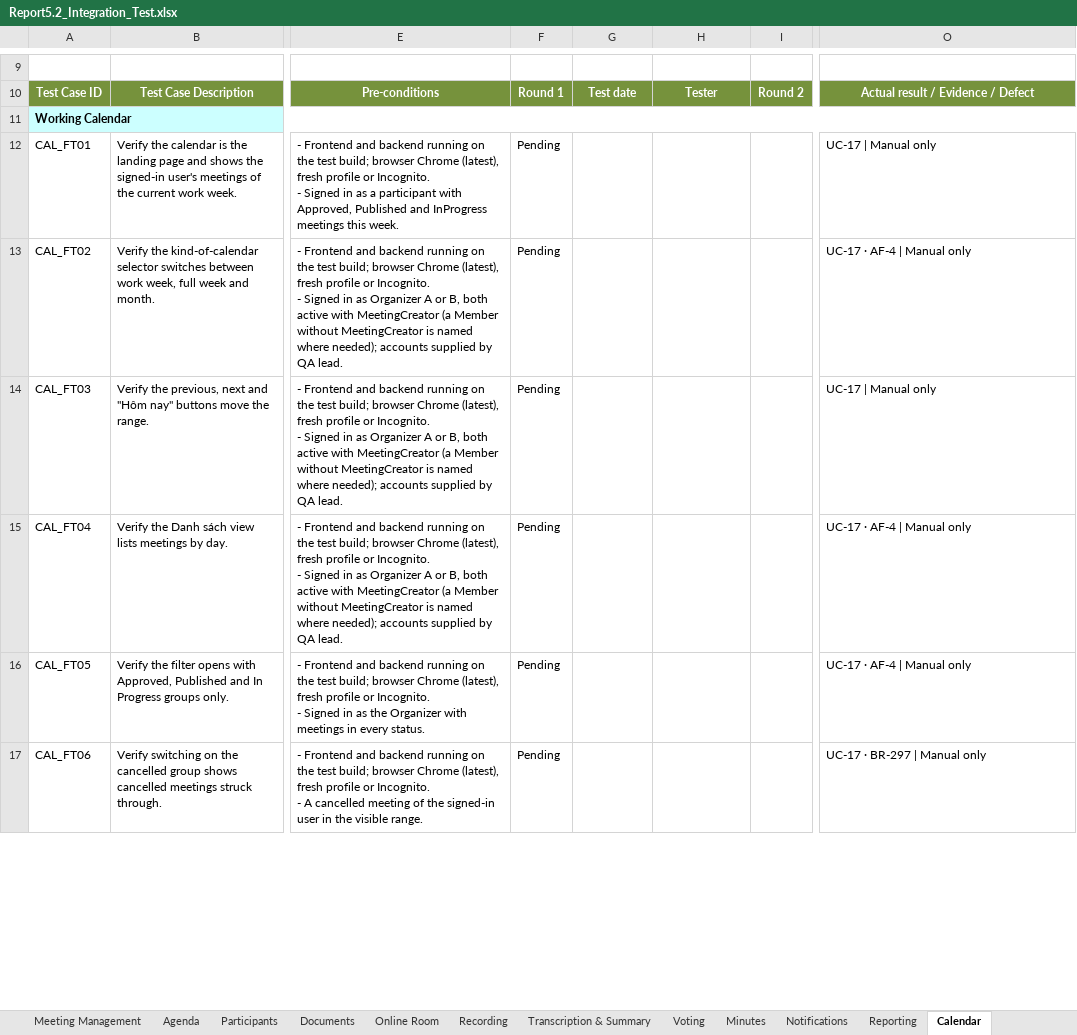
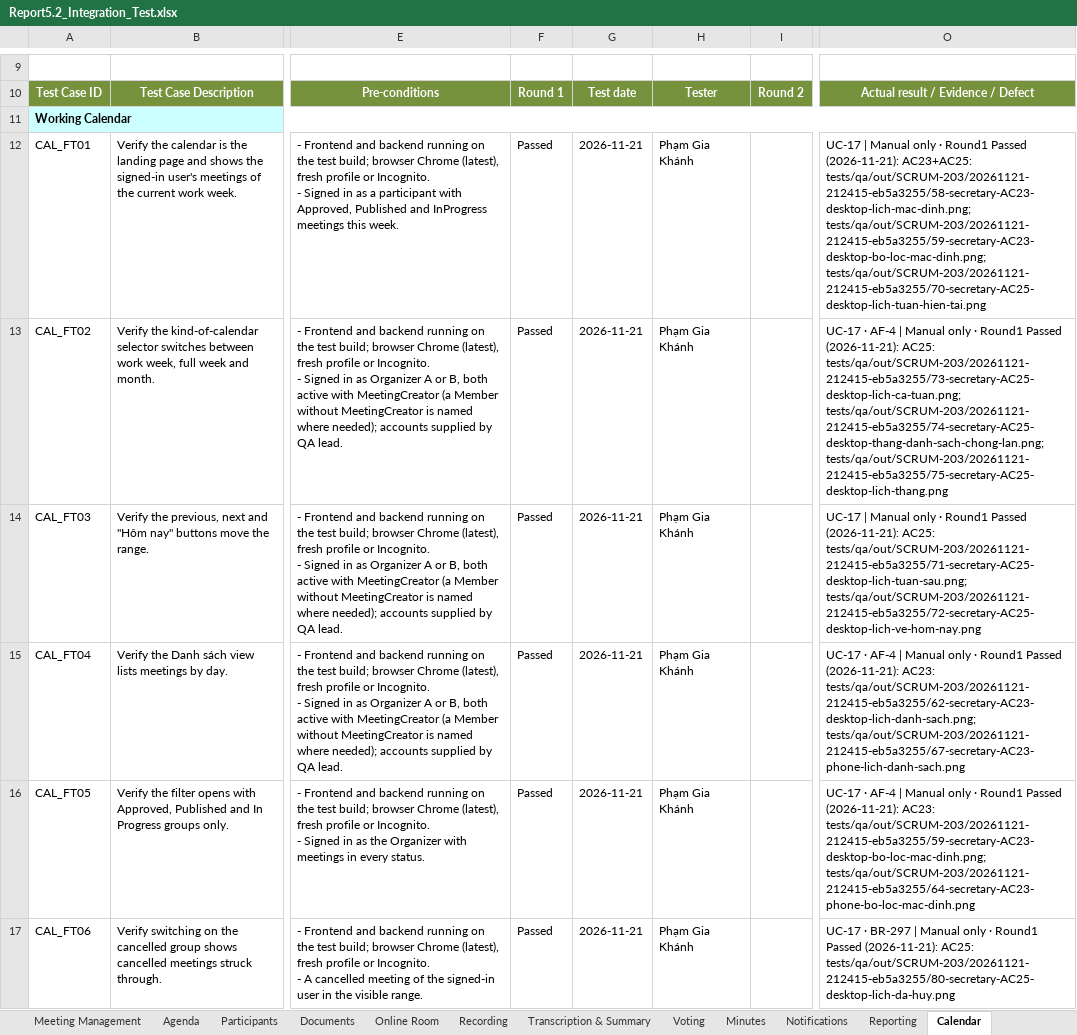
Before and after one commit to callmehai/FU-FA26-G116, an Excel workbook: docs/08-reports/test-reports/Report5.2_Integration_Test.xlsx, sheet Calendar, drawn as a sheet; only a part is shown, gaps mark what is left out; values as stored, in another font and other column widths than the file's, no borders; the diff covers the shown part only; the diff names each change by its address in the sheet, - before the commit and + after, or states it on an @@ line.

Commit message:
[Test] FE-10: viết lại 19 case thu hộ giọng mẫu theo /api/users/{userId}/voice-collection (ADR-0071/0073/0075), sửa case tham chiếu test cũ, sinh lại Excel 5.2 và 5.2.2

```diff
--- a/docs/08-reports/test-reports/Report5.2_Integration_Test.xlsx (sheet Calendar)
+++ b/docs/08-reports/test-reports/Report5.2_Integration_Test.xlsx (sheet Calendar)
-F12:F17: Pending
+F12:F17: Passed
-G12:G17: (empty)
+G12:G17: 2026-11-21
-H12:H17: (empty)
+H12:H17: Phạm Gia Khánh
-O12: …Manual only
+O12: …Manual only · Round1 Passed (2026-11-21): AC23+AC25: tests/qa/out/SCRUM-203/20261121-212415-eb5a3255/58-secretary-AC23-desktop-lich-mac-dinh.png; tests/qa/out/SCRUM-203/20261121-212415-eb5a3255/59-secretary-AC23-desktop-bo-loc-mac-dinh.png; tests/qa/out/SCRUM-203/20261121-212415-eb5a3255/70-secretary-AC25-desktop-lich-tuan-hien-tai.png
-O13: …Manual only
+O13: …Manual only · Round1 Passed (2026-11-21): AC25: tests/qa/out/SCRUM-203/20261121-212415-eb5a3255/73-secretary-AC25-desktop-lich-ca-tuan.png; tests/qa/out/SCRUM-203/20261121-212415-eb5a3255/74-secretary-AC25-desktop-thang-danh-sach-chong-lan.png; tests/qa/out/SCRUM-203/20261121-212415-eb5a3255/75-secretary-AC25-desktop-lich-thang.png
-O14: …Manual only
+O14: …Manual only · Round1 Passed (2026-11-21): AC25: tests/qa/out/SCRUM-203/20261121-212415-eb5a3255/71-secretary-AC25-desktop-lich-tuan-sau.png; tests/qa/out/SCRUM-203/20261121-212415-eb5a3255/72-secretary-AC25-desktop-lich-ve-hom-nay.png
-O15: …Manual only
+O15: …Manual only · Round1 Passed (2026-11-21): AC23: tests/qa/out/SCRUM-203/20261121-212415-eb5a3255/62-secretary-AC23-desktop-lich-danh-sach.png; tests/qa/out/SCRUM-203/20261121-212415-eb5a3255/67-secretary-AC23-phone-lich-danh-sach.png
-O16: …Manual only
+O16: …Manual only · Round1 Passed (2026-11-21): AC23: tests/qa/out/SCRUM-203/20261121-212415-eb5a3255/59-secretary-AC23-desktop-bo-loc-mac-dinh.png; tests/qa/out/SCRUM-203/20261121-212415-eb5a3255/64-secretary-AC23-phone-bo-loc-mac-dinh.png
-O17: …Manual only
+O17: …Manual only · Round1 Passed (2026-11-21): AC25: tests/qa/out/SCRUM-203/20261121-212415-eb5a3255/80-secretary-AC25-desktop-lich-da-huy.png
```
Also changed, not shown: 235 edited cells elsewhere in this sheet, sheet Participants, sheet Documents, sheet Online Room, sheet Access Control, sheet Agenda, sheet Transcription & Summary, 4 more sheets, docs/08-reports/test-reports/Report5.2.2_Integration_Test_API_Test.xlsx, 7 other files.
